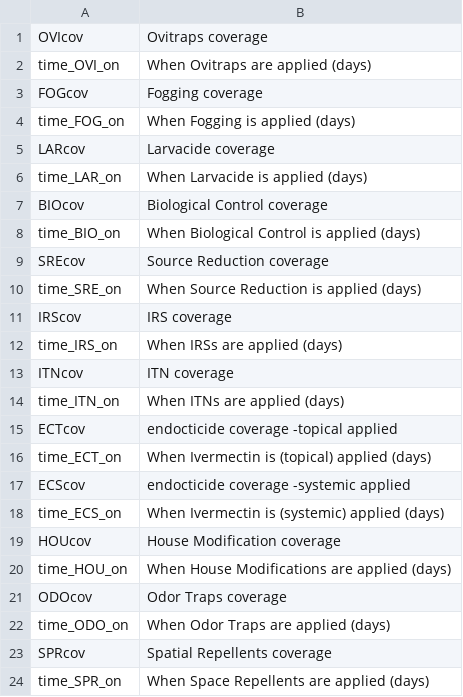
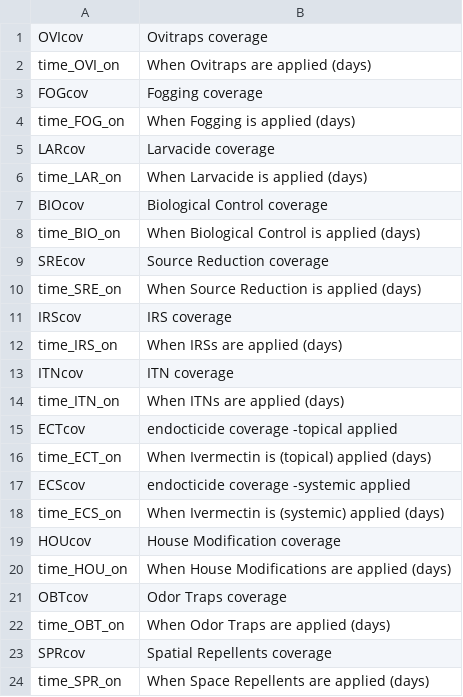
Before and after one commit to skiware/VCOM, a CSV file: GUI/09_VCOM/SIMPLE/ODEControlMeasuresParameters.csv, drawn as a sheet; the diff names each change by its address in the sheet, - before the commit and + after, or states it on an @@ line.

```diff
--- a/GUI/09_VCOM/SIMPLE/ODEControlMeasuresParameters.csv
+++ b/GUI/09_VCOM/SIMPLE/ODEControlMeasuresParameters.csv
-A21: ODOcov
+A21: OBTcov
-A22: time_ODO_on
+A22: time_OBT_on
```
Also changed, not shown: 5 other files.
